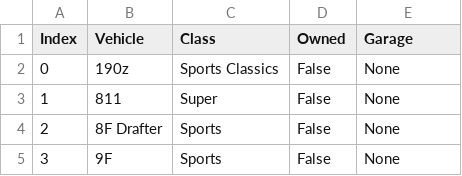
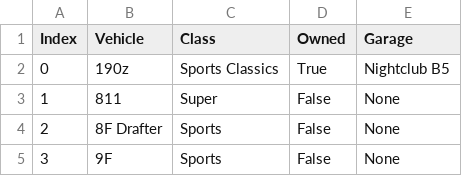
Before and after one commit to unwisegeek/GTAGarageTracker, a CSV file: vehicles.csv, drawn as a sheet; only a part is shown.

Commit message:
* Added Vehicle and Garage Searches, and Quit Menu Item

```diff
--- a/vehicles.csv
+++ b/vehicles.csv
@@ -1,3 +1,3 @@
 Index;Vehicle;Class;Owned;Garage
-0;190z;Sports Classics;False;None
+0;190z;Sports Classics;True;Nightclub B5
 1;811;Super;False;None
```
Also changed, not shown: garages.csv, 3 other files.
